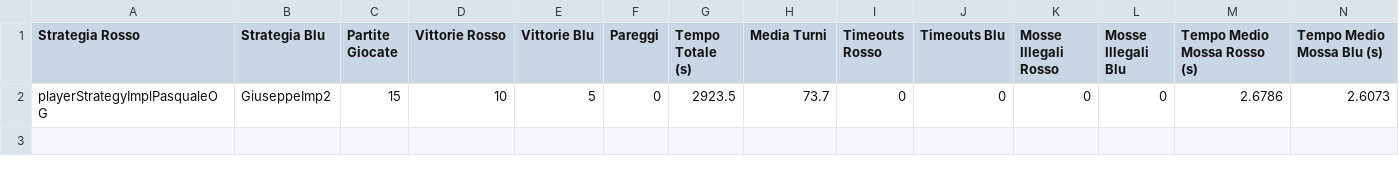
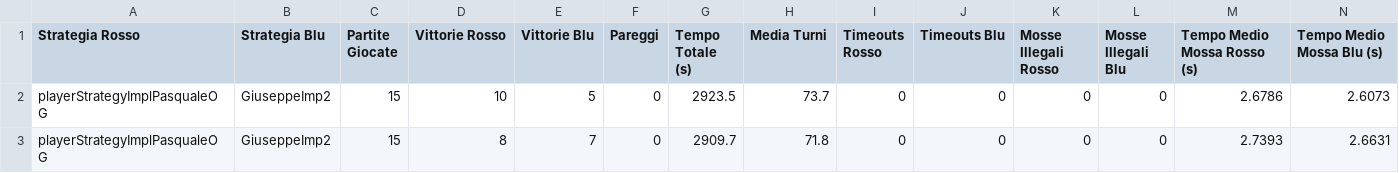
Before and after one commit to Helgrind18/ZolaGameIA, a CSV file: risultati/statistiche_playerStrategyImplPasqualeOG_GiuseppeImp2_NP_15_TM_3.0.csv, drawn as a sheet.

Commit message:
Aggiunta risultati

```diff
--- a/risultati/statistiche_playerStrategyImplPasqualeOG_GiuseppeImp2_NP_15_TM_3.0.csv
+++ b/risultati/statistiche_playerStrategyImplPasqualeOG_GiuseppeImp2_NP_15_TM_3.0.csv
@@ -2 +2,2 @@ Strategia Rosso,Strategia Blu,Partite Giocate,Vittorie Rosso,Vittorie Blu,Paregg
 playerStrategyImplPasqualeOG,GiuseppeImp2,15,10,5,0,2923.5,73.7,0,0,0,0,2.6786,2.6073
+playerStrategyImplPasqualeOG,GiuseppeImp2,15,8,7,0,2909.7,71.8,0,0,0,0,2.7393,2.6631
```
